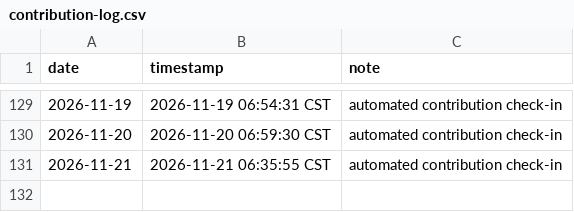
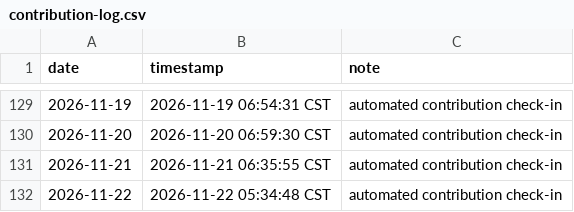
Before and after one commit to ukinch605/github-auto-contribution, a CSV file: activity/contribution-log.csv, drawn as a sheet; only a part is shown, gaps mark what is left out; the diff names each change by its address in the sheet, - before the commit and + after, or states it on an @@ line.

Commit message:
chore: auto contribution check-in 2026-11-22

```diff
--- a/activity/contribution-log.csv
+++ b/activity/contribution-log.csv
+row 132: 2026-11-22 | 2026-11-22 05:34:48 CST | automated contribution check-in
```
